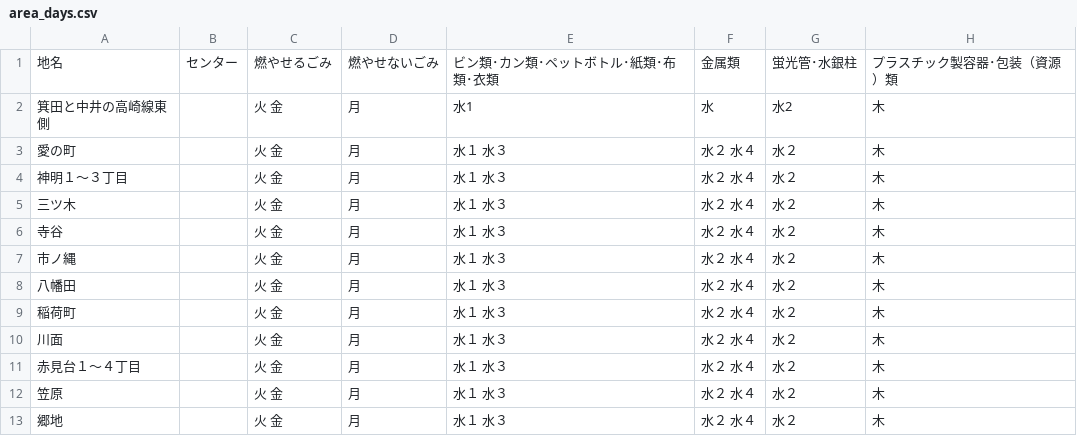
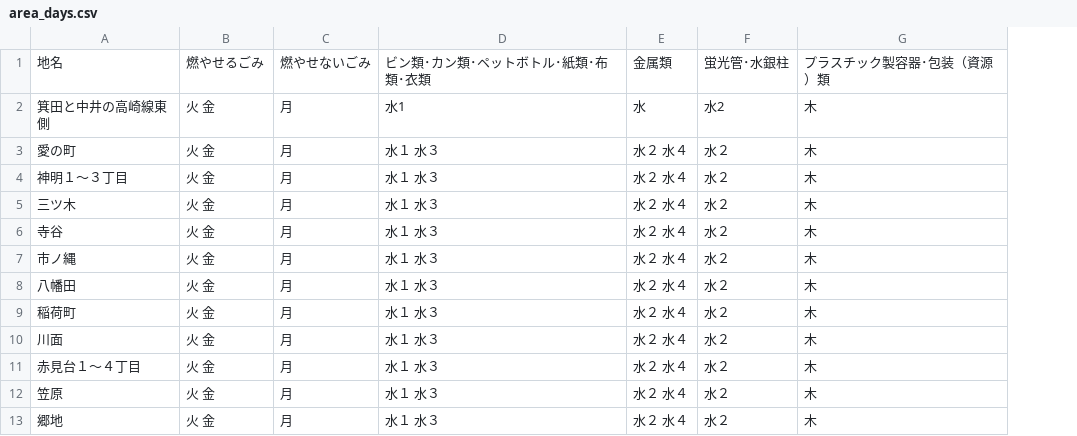
Before and after one commit to takushikun/5374, a CSV file: data/area_days.csv, drawn as a sheet; only a part is shown; the diff names each change by its address in the sheet, - before the commit and + after, or states it on an @@ line.

Commit message:
Update area_days.csv

```diff
--- a/data/area_days.csv
+++ b/data/area_days.csv
-column B, row 1: センター
```
